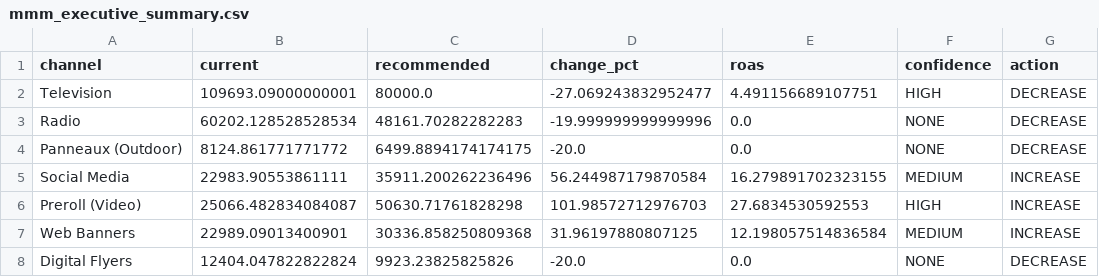
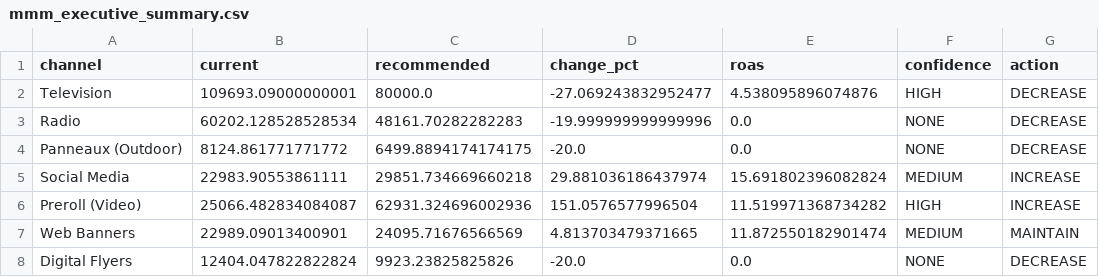
Before and after one commit to 1767902694-svg/busa693-clubpiscine, a CSV file: data/processed/mmm_executive_summary.csv, drawn as a sheet.

```diff
--- a/data/processed/mmm_executive_summary.csv
+++ b/data/processed/mmm_executive_summary.csv
@@ -1,8 +1,8 @@
 channel,current,recommended,change_pct,roas,confidence,action
-Television,109693.09000000001,80000.0,-27.069243832952477,4.491156689107751,HIGH,DECREASE
+Television,109693.09000000001,80000.0,-27.069243832952477,4.538095896074876,HIGH,DECREASE
 Radio,60202.128528528534,48161.70282282283,-19.999999999999996,0.0,NONE,DECREASE
 Panneaux (Outdoor),8124.861771771772,6499.8894174174175,-20.0,0.0,NONE,DECREASE
-Social Media,22983.90553861111,35911.200262236496,56.244987179870584,16.279891702323155,MEDIUM,INCREASE
-Preroll (Video),25066.482834084087,50630.71761828298,101.98572712976703,27.6834530592553,HIGH,INCREASE
-Web Banners,22989.09013400901,30336.858250809368,31.96197880807125,12.198057514836584,MEDIUM,INCREASE
+Social Media,22983.90553861111,29851.734669660218,29.881036186437974,15.691802396082824,MEDIUM,INCREASE
+Preroll (Video),25066.482834084087,62931.324696002936,151.0576577996504,11.519971368734282,HIGH,INCREASE
+Web Banners,22989.09013400901,24095.71676566569,4.813703479371665,11.872550182901474,MEDIUM,MAINTAIN
 Digital Flyers,12404.047822822824,9923.23825825826,-20.0,0.0,NONE,DECREASE
```
Also changed, not shown: data/processed/media_effectiveness_results_nonneg.csv, data/processed/mmm_optimization_results.csv, 34 other files.
